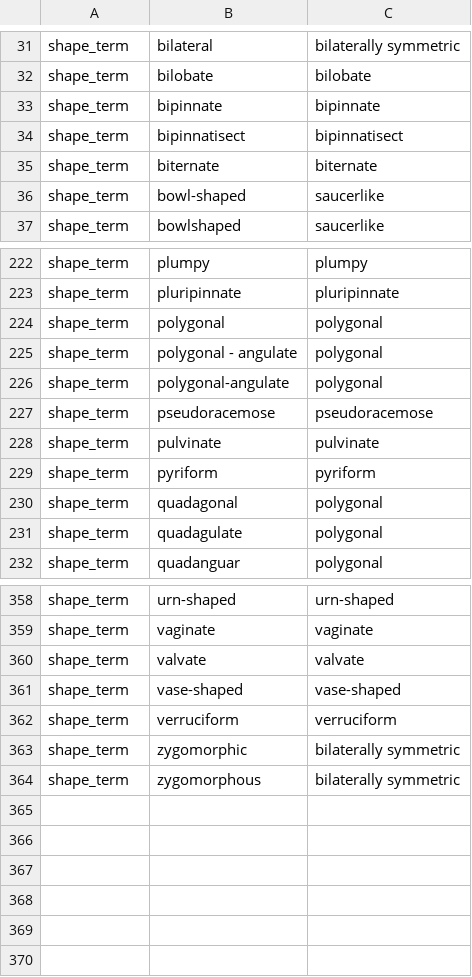
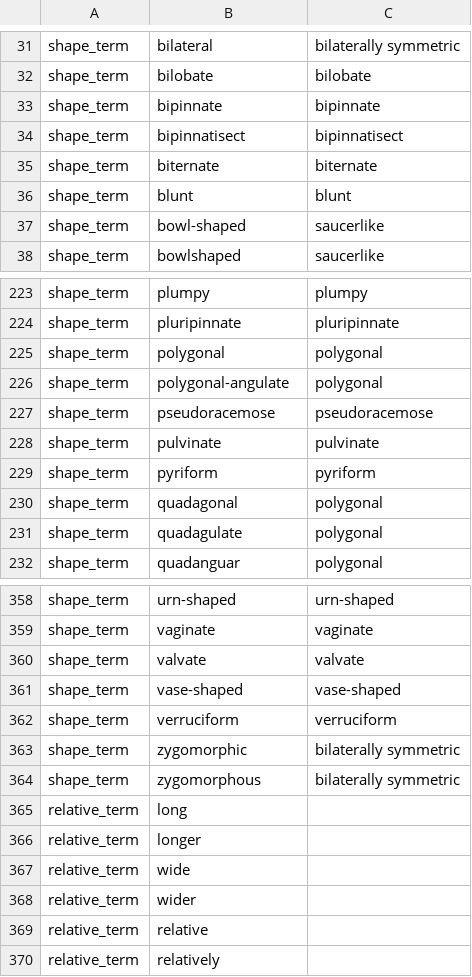
Before and after one commit to rafelafrance/AnopluraTraiter, a CSV file: anoplura/rules/terms/shape_terms.csv, drawn as a sheet; only a part is shown, gaps mark what is left out.

```diff
--- a/anoplura/rules/terms/shape_terms.csv
+++ b/anoplura/rules/terms/shape_terms.csv
@@ -35,2 +35,3 @@ shape_term,bipinnatisect,bipinnatisect
 shape_term,biternate,biternate
+shape_term,blunt,blunt
 shape_term,bowl-shaped,saucerlike
@@ -224,3 +225,2 @@ shape_term,pluripinnate,pluripinnate
 shape_term,polygonal,polygonal
-shape_term,polygonal - angulate,polygonal
 shape_term,polygonal-angulate,polygonal
@@ -364 +364,7 @@ shape_term,zygomorphic,bilaterally symmetric
 shape_term,zygomorphous,bilaterally symmetric
+relative_term,long,
+relative_term,longer,
+relative_term,wide,
+relative_term,wider,
+relative_term,relative,
+relative_term,relatively,
```
Also changed, not shown: anoplura/rules/terms/position_terms.csv, 6 other files.
